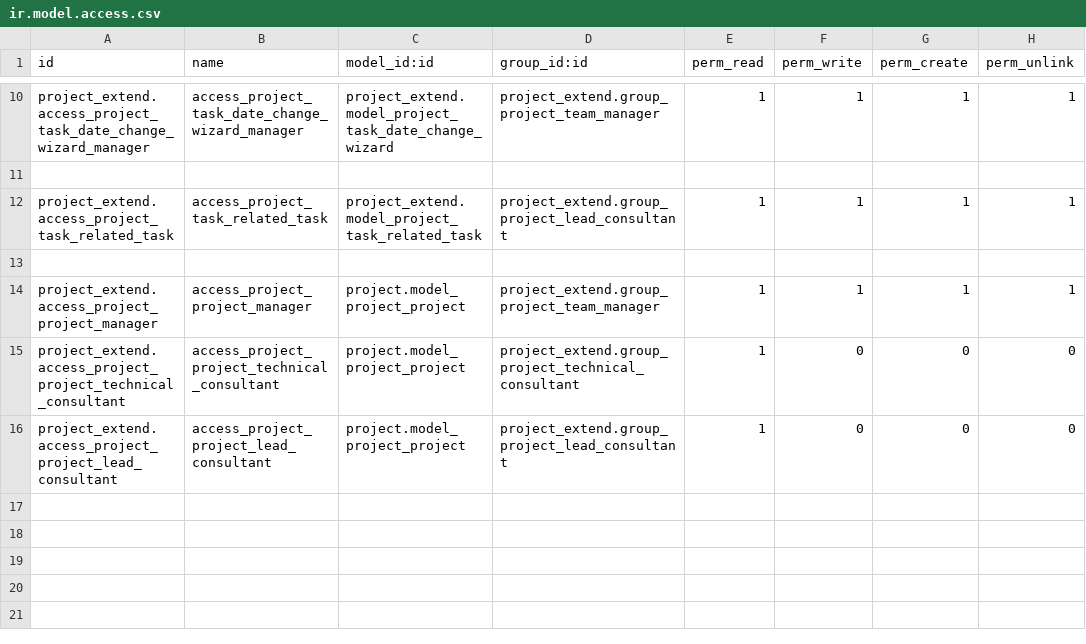
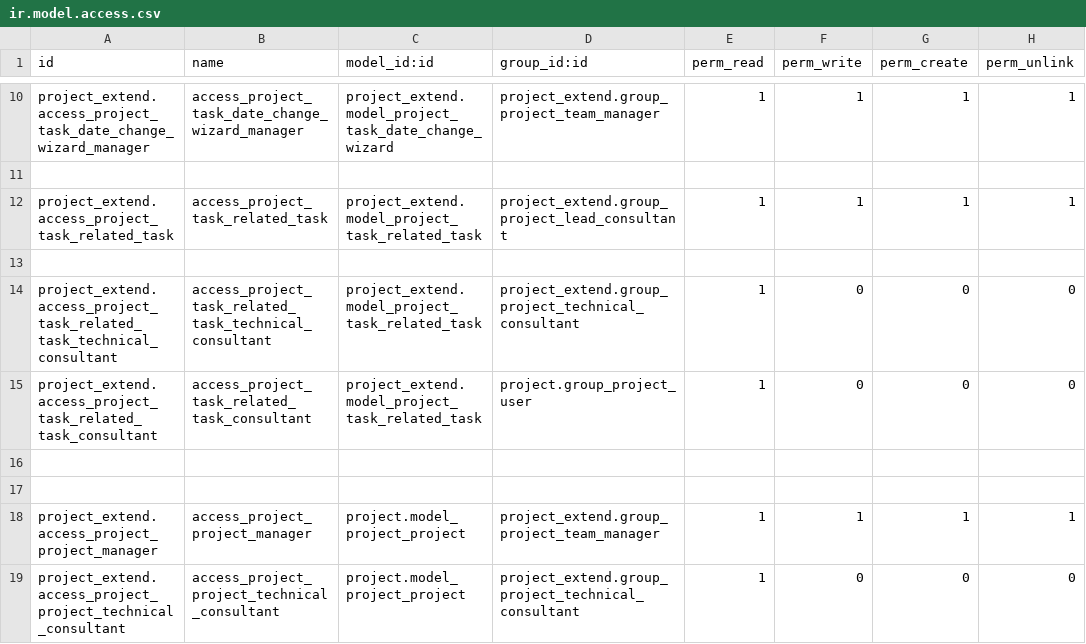
Before and after one commit to wantech-peter/project_app, a CSV file: project_extend/security/ir.model.access.csv, drawn as a sheet; only a part is shown, gaps mark what is left out; the shorter side is filled out with more unchanged rows.

```diff
--- a/project_extend/security/ir.model.access.csv
+++ b/project_extend/security/ir.model.access.csv
@@ -13,2 +13,6 @@ project_extend.access_project_task_related_task,access_project_task_related_task
 
+project_extend.access_project_task_related_task_technical_consultant,access_project_task_related_task_technical_consultant,project_extend.model_project_task_related_task,project_extend.group_project_technical_consultant,1,0,0,0
+project_extend.access_project_task_related_task_consultant,access_project_task_related_task_consultant,project_extend.model_project_task_related_task,project.group_project_user,1,0,0,0
+
+
 project_extend.access_project_project_manager,access_project_project_manager,project.model_project_project,project_extend.group_project_team_manager,1,1,1,1
```
Also changed, not shown: 5 other files.
